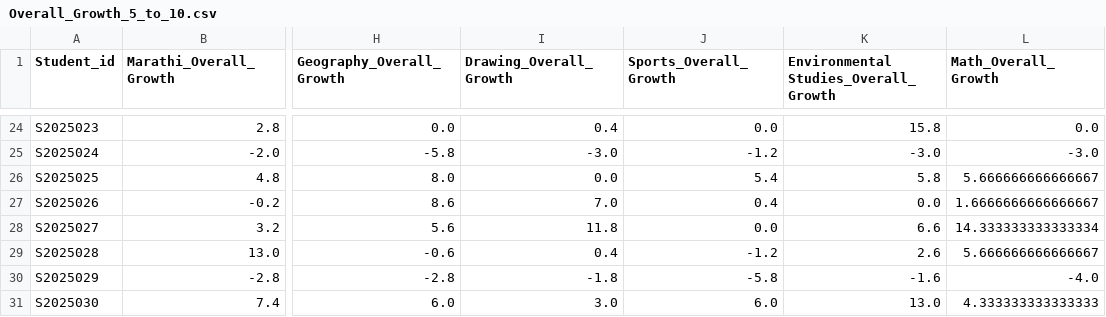
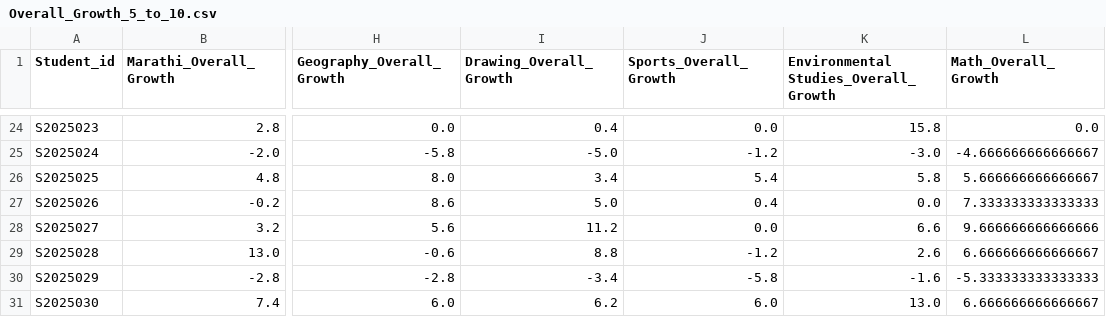
Before and after one commit to Abhishek-28-eng/DGPrediction, a CSV file: Overall_Growth_5_to_10.csv, drawn as a sheet; only a part is shown, gaps mark what is left out; the diff covers the shown part only; the diff names each change by its address in the sheet, - before the commit and + after, or states it on an @@ line.

```diff
--- a/Overall_Growth_5_to_10.csv
+++ b/Overall_Growth_5_to_10.csv
-I25 (Drawing_Overall_Growth): -3.0
+I25 (Drawing_Overall_Growth): -5.0
-L25 (Math_Overall_Growth): -3.0
+L25 (Math_Overall_Growth): -4.666666666666667
-I26 (Drawing_Overall_Growth): 0.0
+I26 (Drawing_Overall_Growth): 3.4
-I27 (Drawing_Overall_Growth): 7.0
+I27 (Drawing_Overall_Growth): 5.0
-L27 (Math_Overall_Growth): 1.6666666666666667
+L27 (Math_Overall_Growth): 7.333333333333333
-I28 (Drawing_Overall_Growth): 11.8
+I28 (Drawing_Overall_Growth): 11.2
-L28 (Math_Overall_Growth): 14.333333333333334
+L28 (Math_Overall_Growth): 9.666666666666666
-I29 (Drawing_Overall_Growth): 0.4
+I29 (Drawing_Overall_Growth): 8.8
-L29 (Math_Overall_Growth): 5.666666666666667
+L29 (Math_Overall_Growth): 6.666666666666667
-I30 (Drawing_Overall_Growth): -1.8
+I30 (Drawing_Overall_Growth): -3.4
-L30 (Math_Overall_Growth): -4.0
+L30 (Math_Overall_Growth): -5.333333333333333
-I31 (Drawing_Overall_Growth): 3.0
+I31 (Drawing_Overall_Growth): 6.2
-L31 (Math_Overall_Growth): 4.333333333333333
+L31 (Math_Overall_Growth): 6.666666666666667
```
Also changed, not shown: 31 edited cells elsewhere in this file, Data/8th_manual_ds.csv, Data/Growth8th.csv, 14 other files.
